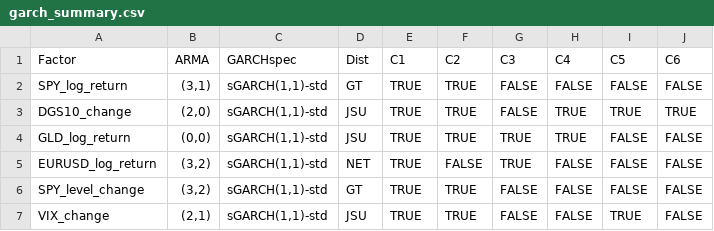
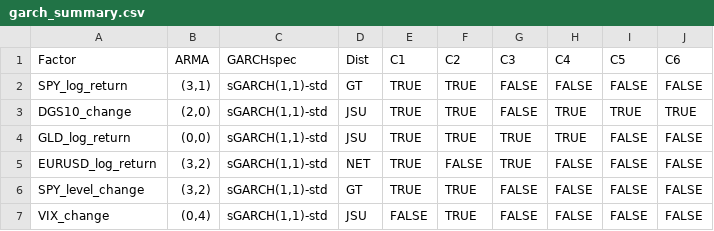
Before and after one commit to bilguudei13/var_project, a CSV file: outputs/tables/garch_summary.csv, drawn as a sheet.

```diff
--- a/outputs/tables/garch_summary.csv
+++ b/outputs/tables/garch_summary.csv
@@ -6,2 +6,2 @@
 "SPY_level_change","(3,2)","sGARCH(1,1)-std","GT",TRUE,TRUE,FALSE,FALSE,FALSE,FALSE
-"VIX_change","(2,1)","sGARCH(1,1)-std","JSU",TRUE,TRUE,FALSE,FALSE,TRUE,FALSE
+"VIX_change","(0,4)","sGARCH(1,1)-std","JSU",FALSE,TRUE,FALSE,FALSE,FALSE,FALSE
```
Also changed, not shown: outputs/tables/garch_variance_check.csv, 3 other files.
